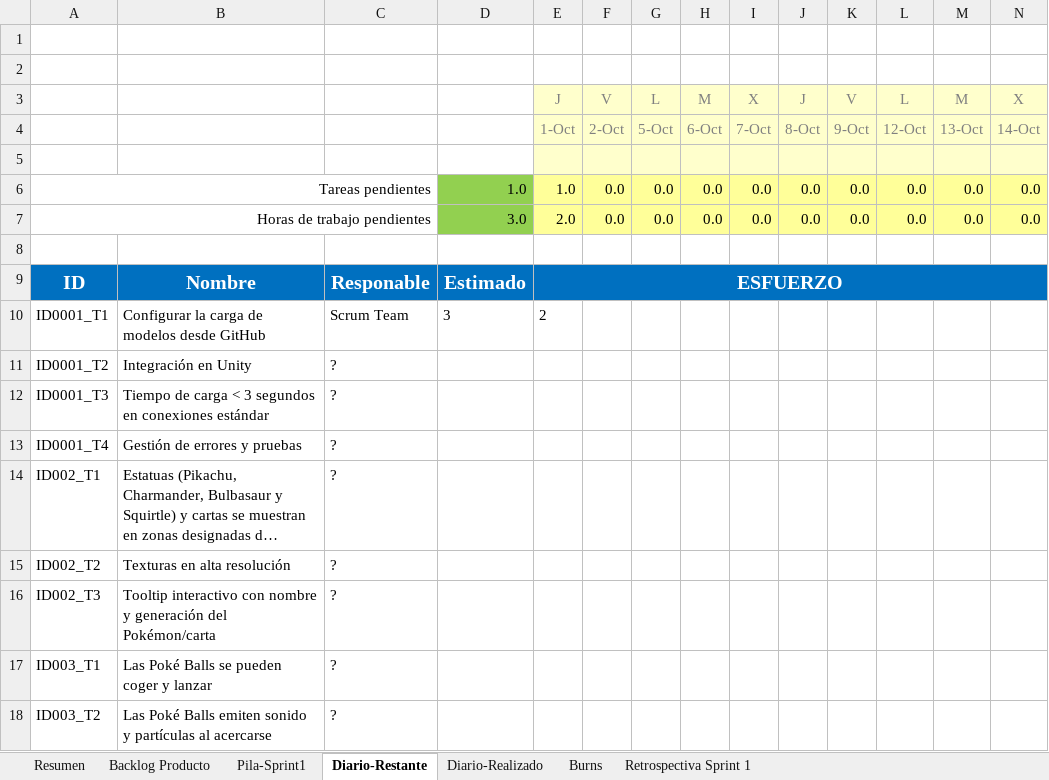
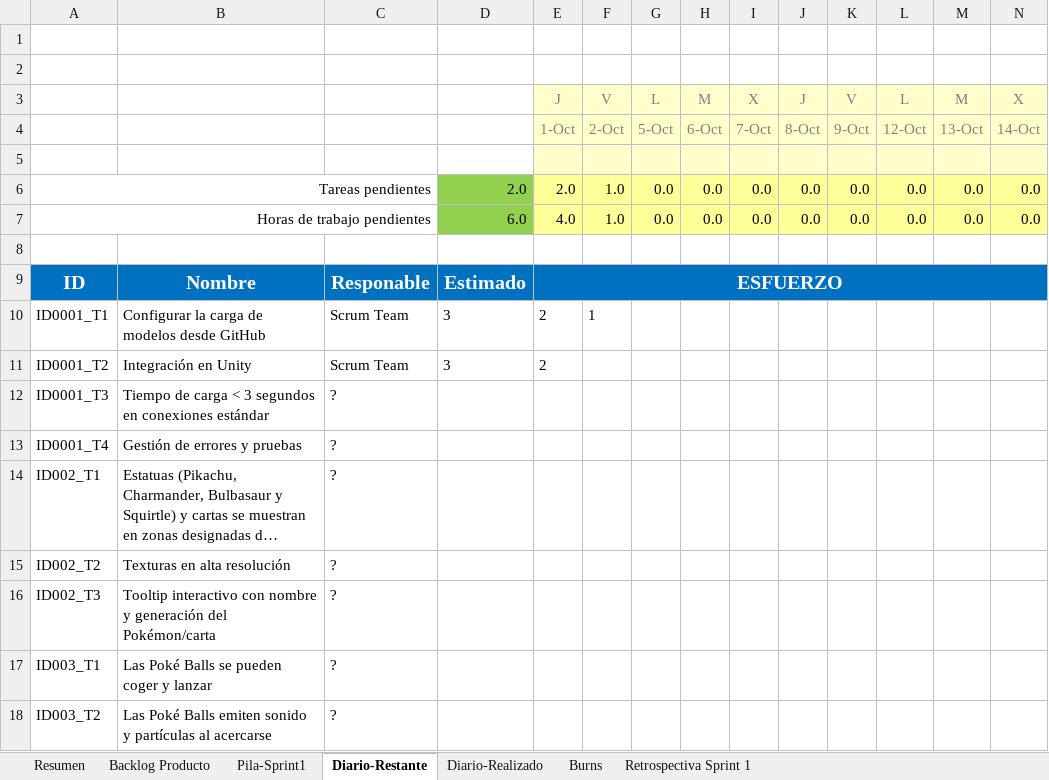
Before and after one commit to rodrimrx/Pokemon-Legacy, an Excel workbook: PlantillaExcelGestion.xlsx, sheet Diario-Restante, drawn as a sheet; only a part is shown; long unchanged cells end in …; values as stored, in another font and other column widths than the file's, no borders; conditional formats not drawn; the diff names each change by its address in the sheet, - before the commit and + after, or states it on an @@ line.

```diff
--- a/PlantillaExcelGestion.xlsx (sheet Diario-Restante)
+++ b/PlantillaExcelGestion.xlsx (sheet Diario-Restante)
-D6: 1.0
+D6: 2.0
-E6: 1.0
+E6: 2.0
-F6:F7: 0.0
+F6:F7: 1.0
-D7: 3.0
+D7: 6.0
-E7: 2.0
+E7: 4.0
-F10: (empty)
+F10: 1
-C11: ?
+C11: Scrum Team
-D11: (empty)
+D11: 3
-E11: (empty)
+E11: 2
```
Also changed, not shown: sheet Diario-Realizado, charts or pictures, 13 other files.
